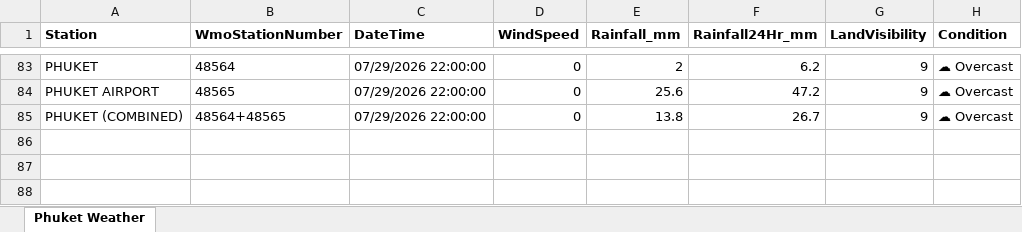
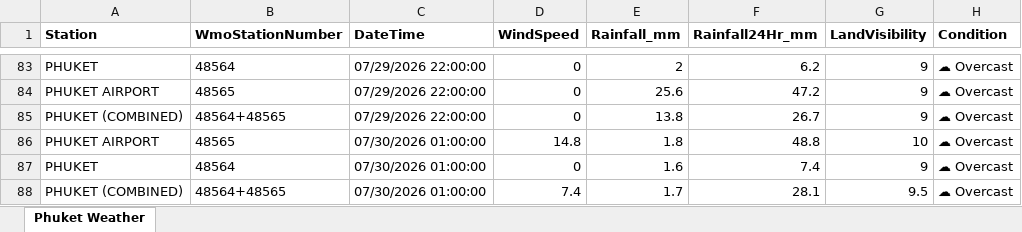
Before and after one commit to ankitrana90/my-phuket-weather-repo, an Excel workbook: Phuket_Weather.xlsx, sheet Phuket Weather, drawn as a sheet; only a part is shown, gaps mark what is left out; values as stored, in another font and other column widths than the file's, no borders; the diff names each change by its address in the sheet, - before the commit and + after, or states it on an @@ line.

```diff
--- a/Phuket_Weather.xlsx (sheet Phuket Weather)
+++ b/Phuket_Weather.xlsx (sheet Phuket Weather)
+row 86: PHUKET AIRPORT | 48565 | 07/30/2026 01:00:00 | 14.8 | 1.8 | 48.8 | 10 | ☁ Overcast
+row 87: PHUKET | 48564 | 07/30/2026 01:00:00 | 0 | 1.6 | 7.4 | 9 | ☁ Overcast
+row 88: PHUKET (COMBINED) | 48564+48565 | 07/30/2026 01:00:00 | 7.4 | 1.7 | 28.1 | 9.5 | ☁ Overcast
```
